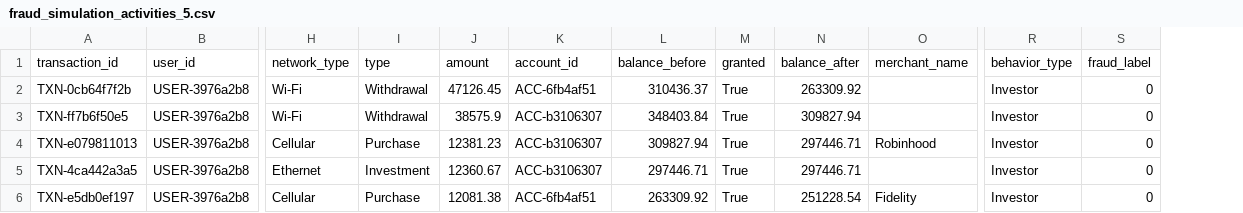
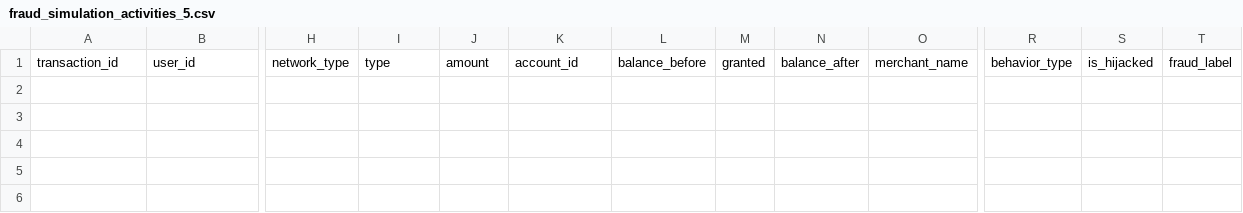
Before and after one commit to PierreFeillet/fraud-detection-simulator, a CSV file: LLMs_approach/data/mistral-large/fraud_simulation_activities_5.csv, drawn as a sheet; only a part is shown, gaps mark what is left out; removed rows and columns are numbered as before the commit, all else as after; rows hold the shown columns only; the diff names each change by its address in the sheet, - before the commit and + after, or states it on an @@ line.

```diff
--- a/LLMs_approach/data/mistral-large/fraud_simulation_activities_5.csv
+++ b/LLMs_approach/data/mistral-large/fraud_simulation_activities_5.csv
-column S, row 1: fraud_label
+column S, row 1: is_hijacked
+column T, row 1: fraud_label
-row 2: TXN-0cb64f7f2b | USER-3976a2b8 | Wi-Fi | Withdrawal | 47126.45 | ACC-6fb4af51 | 310436.37 | True | 263309.92 |  | Investor | 0
-row 3: TXN-ff7b6f50e5 | USER-3976a2b8 | Wi-Fi | Withdrawal | 38575.9 | ACC-b3106307 | 348403.84 | True | 309827.94 |  | Investor | 0
-row 4: TXN-e079811013 | USER-3976a2b8 | Cellular | Purchase | 12381.23 | ACC-b3106307 | 309827.94 | True | 297446.71 | Robinhood | Investor | 0
-row 5: TXN-4ca442a3a5 | USER-3976a2b8 | Ethernet | Investment | 12360.67 | ACC-b3106307 | 297446.71 | True | 297446.71 |  | Investor | 0
-row 6: TXN-e5db0ef197 | USER-3976a2b8 | Cellular | Purchase | 12081.38 | ACC-6fb4af51 | 263309.92 | True | 251228.54 | Fidelity | Investor | 0
```
Also changed, not shown: 8 other files.
